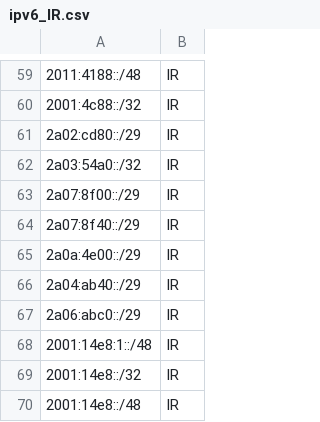
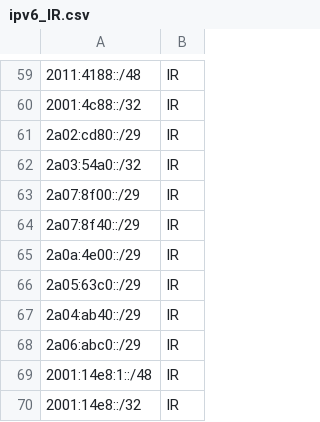
Before and after one commit to redpilllabs/GFIGeoIP, a CSV file: Data/AS_CIDRs/ipv6_IR.csv, drawn as a sheet; only a part is shown, gaps mark what is left out; the shorter side is filled out with more unchanged rows; the diff names each change by its address in the sheet, - before the commit and + after, or states it on an @@ line.

```diff
--- a/Data/AS_CIDRs/ipv6_IR.csv
+++ b/Data/AS_CIDRs/ipv6_IR.csv
+row 66: 2a05:63c0::/29 | IR
```
Also changed, not shown: Data/AS_CIDRs/ipv4_IR.csv, Data/AS_CIDRs/ipv6_CN.csv, 4 other files.
